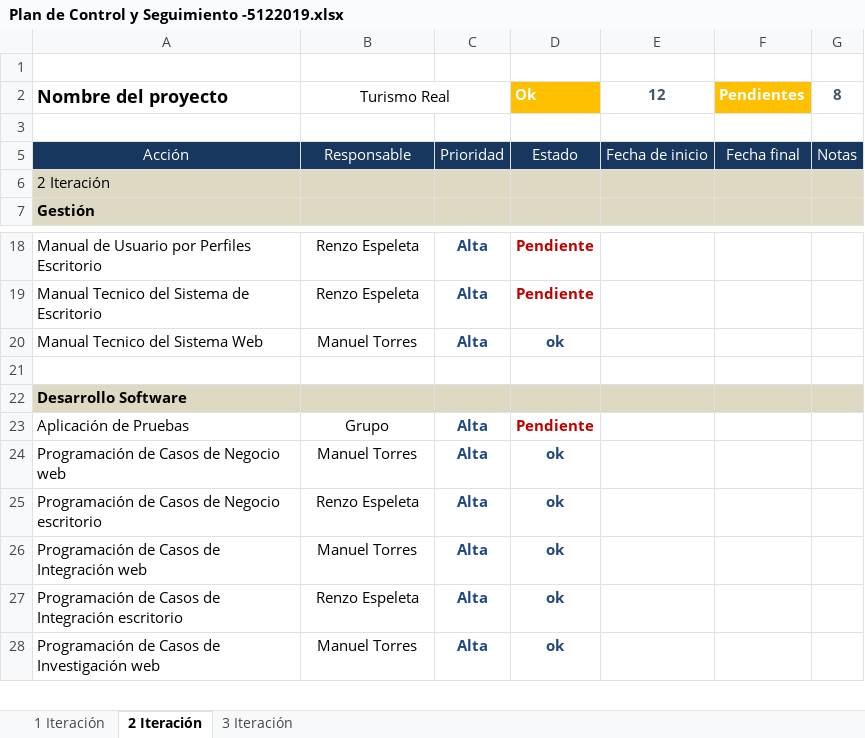
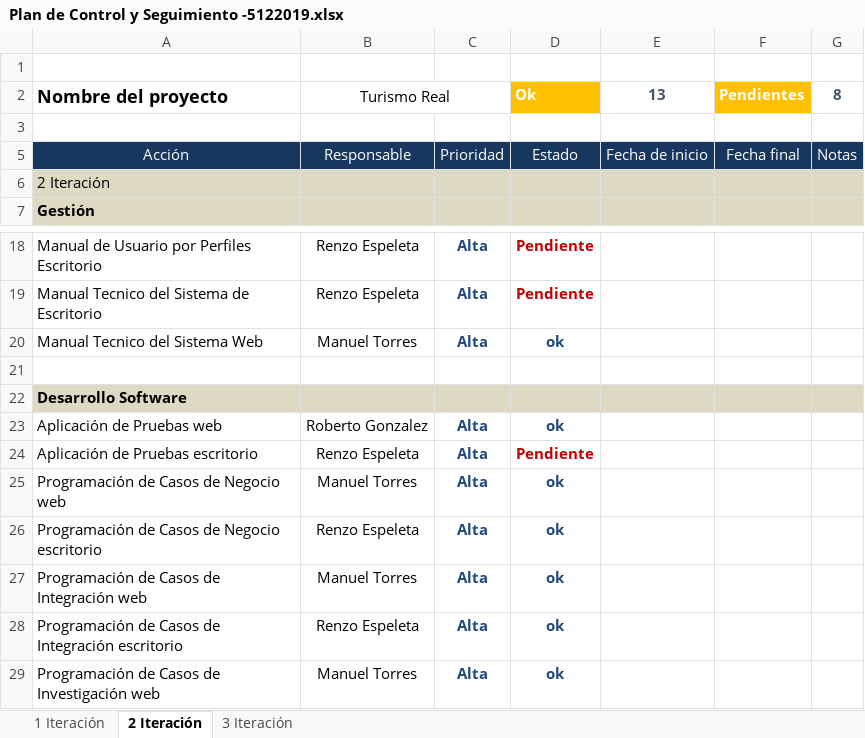
Before and after one commit to mtorreso/portafolio, an Excel workbook: Documentación (Avances)/Primera Iteración/Plan de Control y Seguimiento -5122019.xlsx, sheet 2 Iteración, drawn as a sheet; only a part is shown, gaps mark what is left out; values as stored, in another font and other column widths than the file's, no borders; addresses are those after the commit; the diff names each change by its address in the sheet, - before the commit and + after, or states it on an @@ line.

```diff
--- a/Documentación (Avances)/Primera Iteración/Plan de Control y Seguimiento -5122019.xlsx (sheet 2 Iteración)
+++ b/Documentación (Avances)/Primera Iteración/Plan de Control y Seguimiento -5122019.xlsx (sheet 2 Iteración)
-E2: 12
+E2: 13
+row 23: Aplicación de Pruebas web | Roberto Gonzalez | Alta | ok
-A24: Aplicación de Pruebas
+A24: Aplicación de Pruebas escritorio
-B24: Grupo
+B24: Renzo Espeleta
```
Also changed, not shown: sheet 3 Iteración, sheet 1 Iteración, formulas that keep their value, 7 other files.
